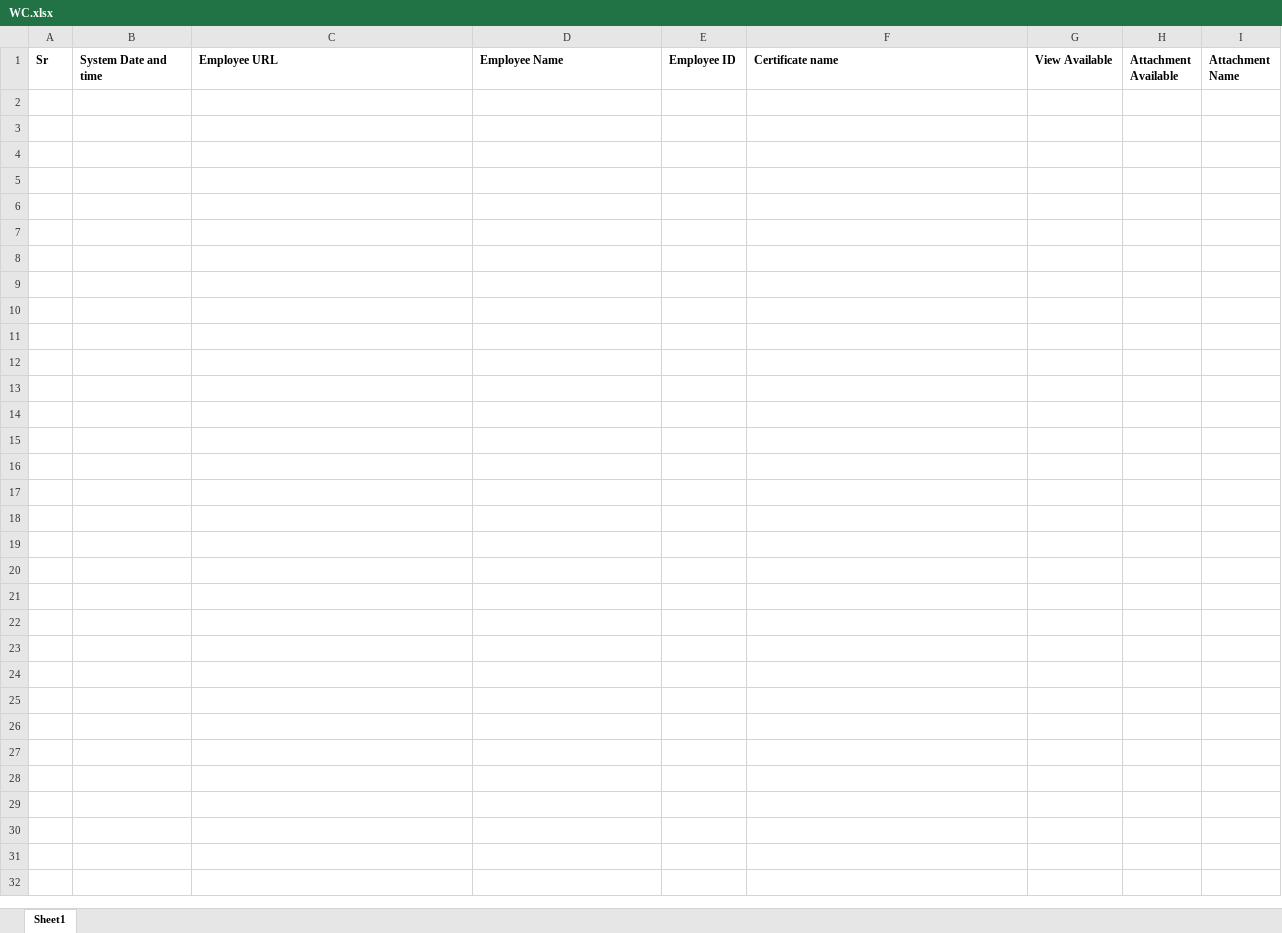
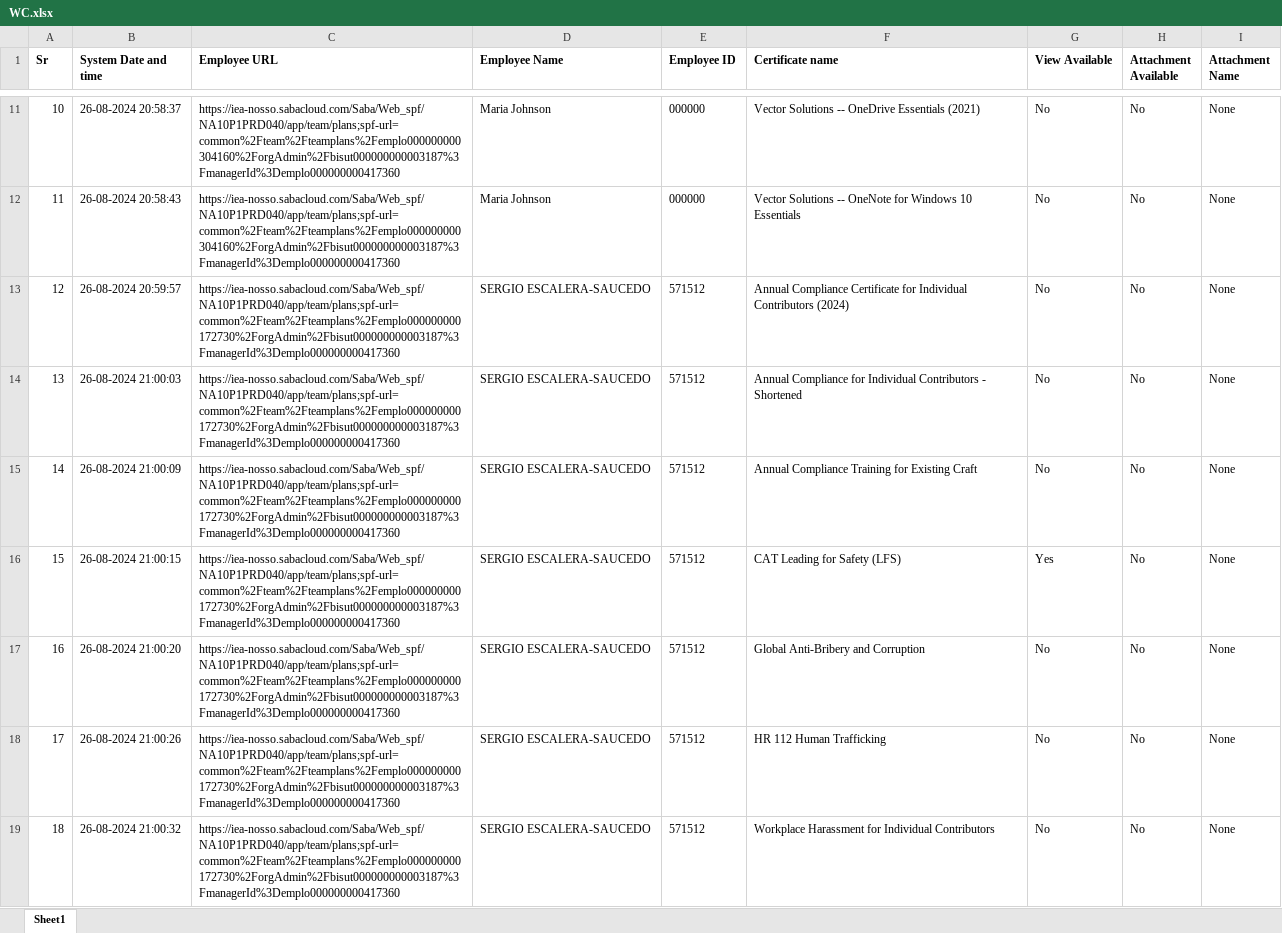
Before and after one commit to Shubham000089/SabaCloud, an Excel workbook: Extracted Excel/WC.xlsx, sheet Sheet1, drawn as a sheet; only a part is shown, gaps mark what is left out; values as stored, in another font and other column widths than the file's, no borders; the diff covers the shown part only; the diff names each change by its address in the sheet, - before the commit and + after, or states it on an @@ line.

```diff
--- a/Extracted Excel/WC.xlsx (sheet Sheet1)
+++ b/Extracted Excel/WC.xlsx (sheet Sheet1)
+row 11: 10 | 26-08-2024 20:58:37 | https://iea-nosso.sabacloud.com/Saba/Web_spf/NA10P1PRD040/app/team/plans;spf-url=common%2Fteam%2Fteamplans%2Femplo000000000304160%2ForgAdmin%2Fbisut000000000003187%3FmanagerId%3Demplo000000000417360 | Maria Johnson | 000000 | Vector Solutions -- OneDrive Essentials (2021) | No | No | None
+row 12: 11 | 26-08-2024 20:58:43 | https://iea-nosso.sabacloud.com/Saba/Web_spf/NA10P1PRD040/app/team/plans;spf-url=common%2Fteam%2Fteamplans%2Femplo000000000304160%2ForgAdmin%2Fbisut000000000003187%3FmanagerId%3Demplo000000000417360 | Maria Johnson | 000000 | Vector Solutions -- OneNote for Windows 10 Essentials | No | No | None
+row 13: 12 | 26-08-2024 20:59:57 | https://iea-nosso.sabacloud.com/Saba/Web_spf/NA10P1PRD040/app/team/plans;spf-url=common%2Fteam%2Fteamplans%2Femplo000000000172730%2ForgAdmin%2Fbisut000000000003187%3FmanagerId%3Demplo000000000417360 | SERGIO ESCALERA-SAUCEDO | 571512 | Annual Compliance Certificate for Individual Contributors (2024) | No | No | None
+row 14: 13 | 26-08-2024 21:00:03 | https://iea-nosso.sabacloud.com/Saba/Web_spf/NA10P1PRD040/app/team/plans;spf-url=common%2Fteam%2Fteamplans%2Femplo000000000172730%2ForgAdmin%2Fbisut000000000003187%3FmanagerId%3Demplo000000000417360 | SERGIO ESCALERA-SAUCEDO | 571512 | Annual Compliance for Individual Contributors - Shortened | No | No | None
+row 15: 14 | 26-08-2024 21:00:09 | https://iea-nosso.sabacloud.com/Saba/Web_spf/NA10P1PRD040/app/team/plans;spf-url=common%2Fteam%2Fteamplans%2Femplo000000000172730%2ForgAdmin%2Fbisut000000000003187%3FmanagerId%3Demplo000000000417360 | SERGIO ESCALERA-SAUCEDO | 571512 | Annual Compliance Training for Existing Craft | No | No | None
+row 16: 15 | 26-08-2024 21:00:15 | https://iea-nosso.sabacloud.com/Saba/Web_spf/NA10P1PRD040/app/team/plans;spf-url=common%2Fteam%2Fteamplans%2Femplo000000000172730%2ForgAdmin%2Fbisut000000000003187%3FmanagerId%3Demplo000000000417360 | SERGIO ESCALERA-SAUCEDO | 571512 | CAT Leading for Safety (LFS) | Yes | No | None
+row 17: 16 | 26-08-2024 21:00:20 | https://iea-nosso.sabacloud.com/Saba/Web_spf/NA10P1PRD040/app/team/plans;spf-url=common%2Fteam%2Fteamplans%2Femplo000000000172730%2ForgAdmin%2Fbisut000000000003187%3FmanagerId%3Demplo000000000417360 | SERGIO ESCALERA-SAUCEDO | 571512 | Global Anti-Bribery and Corruption | No | No | None
+row 18: 17 | 26-08-2024 21:00:26 | https://iea-nosso.sabacloud.com/Saba/Web_spf/NA10P1PRD040/app/team/plans;spf-url=common%2Fteam%2Fteamplans%2Femplo000000000172730%2ForgAdmin%2Fbisut000000000003187%3FmanagerId%3Demplo000000000417360 | SERGIO ESCALERA-SAUCEDO | 571512 | HR 112 Human Trafficking | No | No | None
+row 19: 18 | 26-08-2024 21:00:32 | https://iea-nosso.sabacloud.com/Saba/Web_spf/NA10P1PRD040/app/team/plans;spf-url=common%2Fteam%2Fteamplans%2Femplo000000000172730%2ForgAdmin%2Fbisut000000000003187%3FmanagerId%3Demplo000000000417360 | SERGIO ESCALERA-SAUCEDO | 571512 | Workplace Harassment for Individual Contributors | No | No | None
```
Also changed, not shown: 9 added rows elsewhere in this sheet, Extracted Excel/HBWHITE.xlsx, Extracted Excel/IEAINFRA.xlsx, 16 other files.
